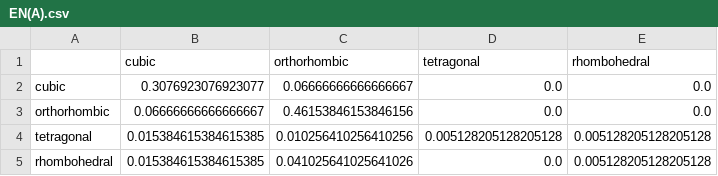
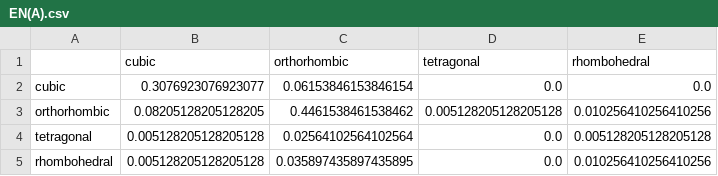
Before and after one commit to HoloNuke/Computing-Challenge2022, a CSV file: EN(A).csv, drawn as a sheet.

```diff
--- a/EN(A).csv
+++ b/EN(A).csv
@@ -1,5 +1,5 @@
 ,cubic,orthorhombic,tetragonal,rhombohedral
-cubic,0.3076923076923077,0.06666666666666667,0.0,0.0
-orthorhombic,0.06666666666666667,0.46153846153846156,0.0,0.0
-tetragonal,0.015384615384615385,0.010256410256410256,0.005128205128205128,0.005128205128205128
-rhombohedral,0.015384615384615385,0.041025641025641026,0.0,0.005128205128205128
+cubic,0.3076923076923077,0.06153846153846154,0.0,0.0
+orthorhombic,0.08205128205128205,0.4461538461538462,0.005128205128205128,0.010256410256410256
+tetragonal,0.005128205128205128,0.02564102564102564,0.0,0.005128205128205128
+rhombohedral,0.005128205128205128,0.035897435897435895,0.0,0.010256410256410256
```
Also changed, not shown: l(A-O)(Å).csv, l(B-O)(Å).csv, 10 other files.
